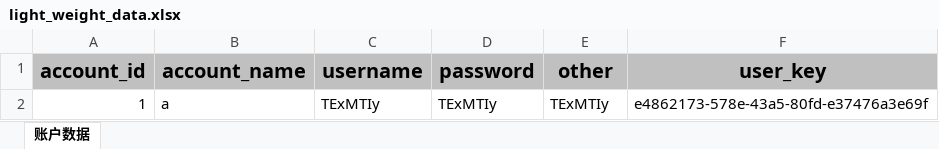
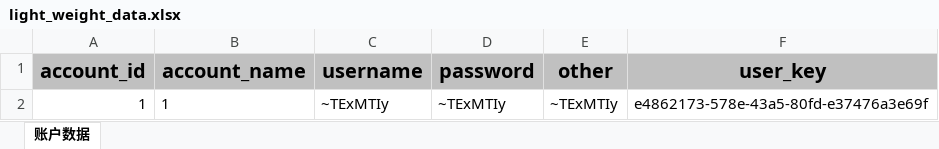
Before and after one commit to Crane-R/password-manager, an Excel workbook: src/main/resources/light_weight_data/light_weight_data.xlsx, sheet 账户数据, drawn as a sheet; values as stored, in another font and other column widths than the file's, no borders; the diff names each change by its address in the sheet, - before the commit and + after, or states it on an @@ line.

```diff
--- a/src/main/resources/light_weight_data/light_weight_data.xlsx (sheet 账户数据)
+++ b/src/main/resources/light_weight_data/light_weight_data.xlsx (sheet 账户数据)
-B2 (account_name): a
+B2 (account_name): 1
-C2 (username): TExMTIy
+C2 (username): ~TExMTIy
-D2 (password): TExMTIy
+D2 (password): ~TExMTIy
-E2 (other): TExMTIy
+E2 (other): ~TExMTIy
```
Also changed, not shown: 3 other files.
